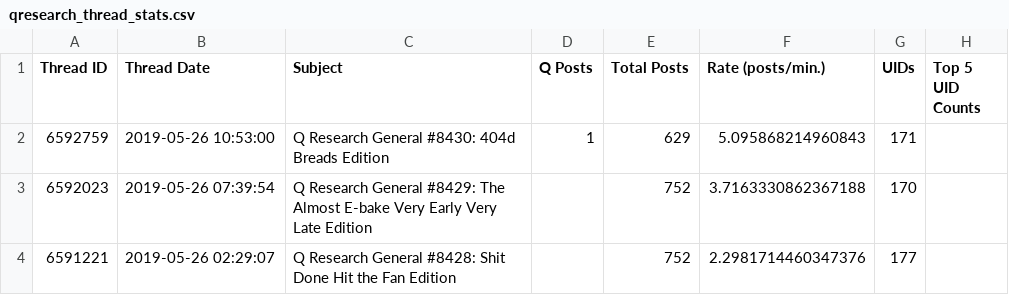
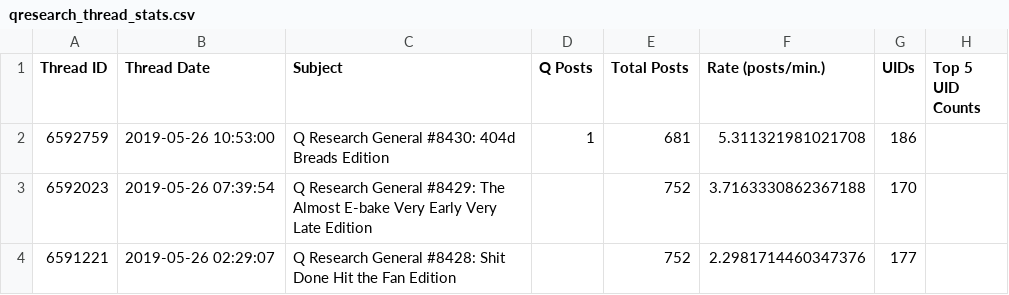
Before and after one commit to linosti/linosti.github.io, a CSV file: qresearch_thread_stats.csv, drawn as a sheet; only a part is shown.

```diff
--- a/qresearch_thread_stats.csv
+++ b/qresearch_thread_stats.csv
@@ -1,3 +1,3 @@
 "Thread ID","Thread Date","Subject","Q Posts","Total Posts","Rate (posts/min.)","UIDs","Top 5 UID Counts"
-6592759,"2019-05-26 10:53:00","Q Research General #8430: 404d Breads Edition",1,629,5.095868214960843,171
+6592759,"2019-05-26 10:53:00","Q Research General #8430: 404d Breads Edition",1,681,5.311321981021708,186
 6592023,"2019-05-26 07:39:54","Q Research General #8429: The Almost E-bake Very Early Very Late Edition",,752,3.7163330862367188,170
```
Also changed, not shown: 1 other file.
